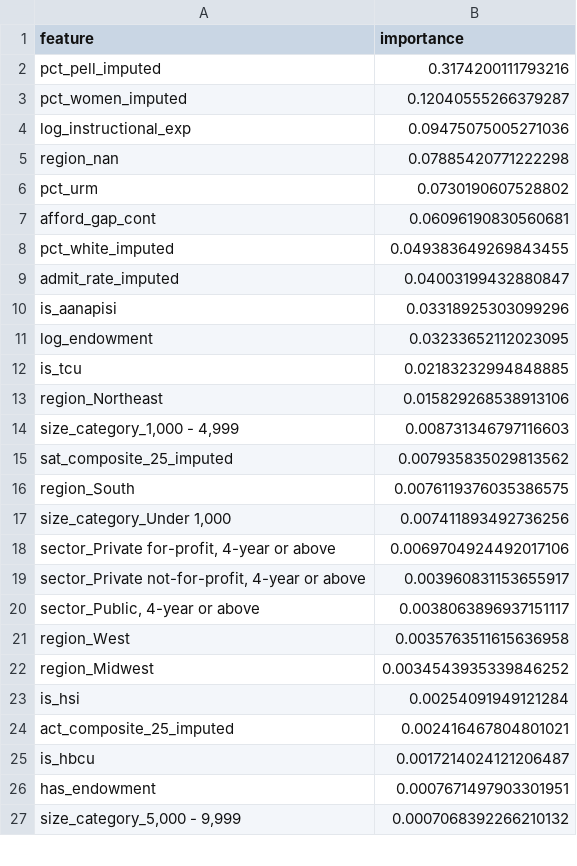
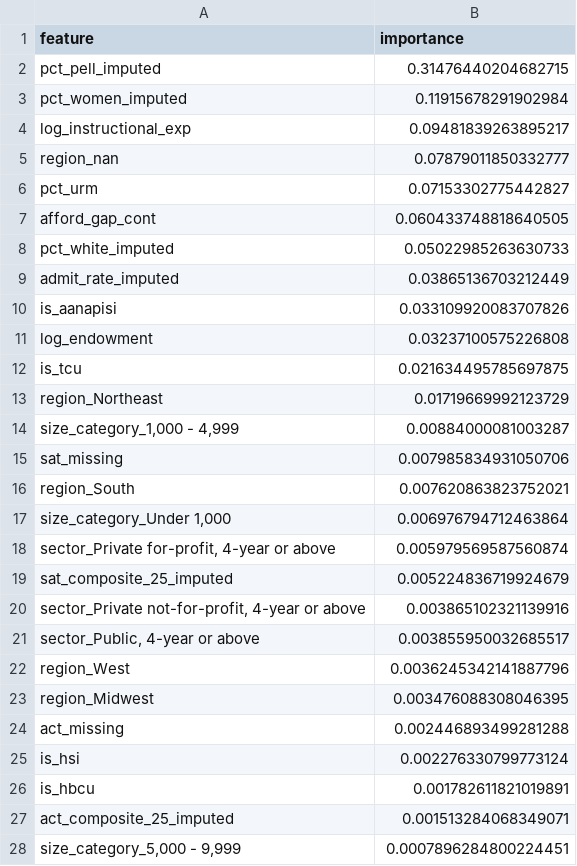
Before and after one commit to rohinsood/datathon, a CSV file: outputs/rf_analysis/feature_importance_high_pell.csv, drawn as a sheet; only a part is shown; the diff covers the shown part only.

```diff
--- a/outputs/rf_analysis/feature_importance_high_pell.csv
+++ b/outputs/rf_analysis/feature_importance_high_pell.csv
@@ -1,27 +1,28 @@
 feature,importance
-pct_pell_imputed,0.3174200111793216
-pct_women_imputed,0.12040555266379287
-log_instructional_exp,0.09475075005271036
-region_nan,0.07885420771222298
-pct_urm,0.0730190607528802
-afford_gap_cont,0.06096190830560681
-pct_white_imputed,0.049383649269843455
-admit_rate_imputed,0.04003199432880847
-is_aanapisi,0.03318925303099296
-log_endowment,0.03233652112023095
-is_tcu,0.02183232994848885
-region_Northeast,0.015829268538913106
-"size_category_1,000 - 4,999",0.008731346797116603
-sat_composite_25_imputed,0.007935835029813562
-region_South,0.0076119376035386575
-"size_category_Under 1,000",0.007411893492736256
-"sector_Private for-profit, 4-year or above",0.0069704924492017106
-"sector_Private not-for-profit, 4-year or above",0.003960831153655917
-"sector_Public, 4-year or above",0.0038063896937151117
-region_West,0.0035763511615636958
-region_Midwest,0.0034543935339846252
-is_hsi,0.00254091949121284
-act_composite_25_imputed,0.002416467804801021
-is_hbcu,0.0017214024121206487
-has_endowment,0.0007671497903301951
-"size_category_5,000 - 9,999",0.0007068392266210132
+pct_pell_imputed,0.31476440204682715
+pct_women_imputed,0.11915678291902984
+log_instructional_exp,0.09481839263895217
+region_nan,0.07879011850332777
+pct_urm,0.07153302775442827
+afford_gap_cont,0.060433748818640505
+pct_white_imputed,0.05022985263630733
+admit_rate_imputed,0.03865136703212449
+is_aanapisi,0.033109920083707826
+log_endowment,0.03237100575226808
+is_tcu,0.021634495785697875
+region_Northeast,0.01719669992123729
+"size_category_1,000 - 4,999",0.00884000081003287
+sat_missing,0.007985834931050706
+region_South,0.007620863823752021
+"size_category_Under 1,000",0.006976794712463864
+"sector_Private for-profit, 4-year or above",0.005979569587560874
+sat_composite_25_imputed,0.005224836719924679
+"sector_Private not-for-profit, 4-year or above",0.003865102321139916
+"sector_Public, 4-year or above",0.003855950032685517
+region_West,0.0036245342141887796
+region_Midwest,0.003476088308046395
+act_missing,0.002446893499281288
+is_hsi,0.002276330799773124
+is_hbcu,0.001782611821019891
+act_composite_25_imputed,0.001513284068349071
+"size_category_5,000 - 9,999",0.0007896284800224451
```
Also changed, not shown: 1 added row and 3 edited cells elsewhere in this file, outputs/rf_analysis/feature_importance_low_pell.csv, outputs/rf_analysis/feature_importance_r1a.csv, 11 other files.
